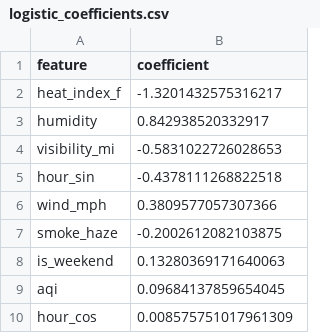
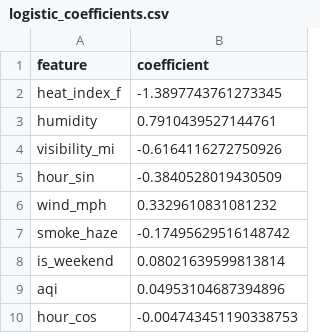
Before and after one commit to urme-b/PulseShift, a CSV file: paper/tables/logistic_coefficients.csv, drawn as a sheet.

```diff
--- a/paper/tables/logistic_coefficients.csv
+++ b/paper/tables/logistic_coefficients.csv
@@ -1,10 +1,10 @@
 feature,coefficient
-heat_index_f,-1.3201432575316217
-humidity,0.842938520332917
-visibility_mi,-0.5831022726028653
-hour_sin,-0.4378111268822518
-wind_mph,0.3809577057307366
-smoke_haze,-0.2002612082103875
-is_weekend,0.13280369171640063
-aqi,0.09684137859654045
-hour_cos,0.008575751017961309
+heat_index_f,-1.3897743761273345
+humidity,0.7910439527144761
+visibility_mi,-0.6164116272750926
+hour_sin,-0.3840528019430509
+wind_mph,0.3329610831081232
+smoke_haze,-0.17495629516148742
+is_weekend,0.08021639599813814
+aqi,0.04953104687394896
+hour_cos,-0.004743451190338753
```
Also changed, not shown: paper/tables/equity_by_daytype.csv, paper/tables/equity_by_season.csv, 22 other files.
